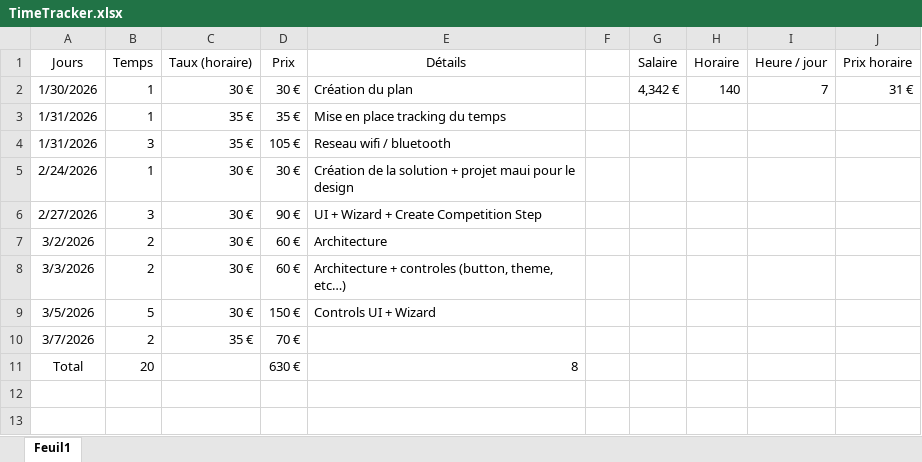
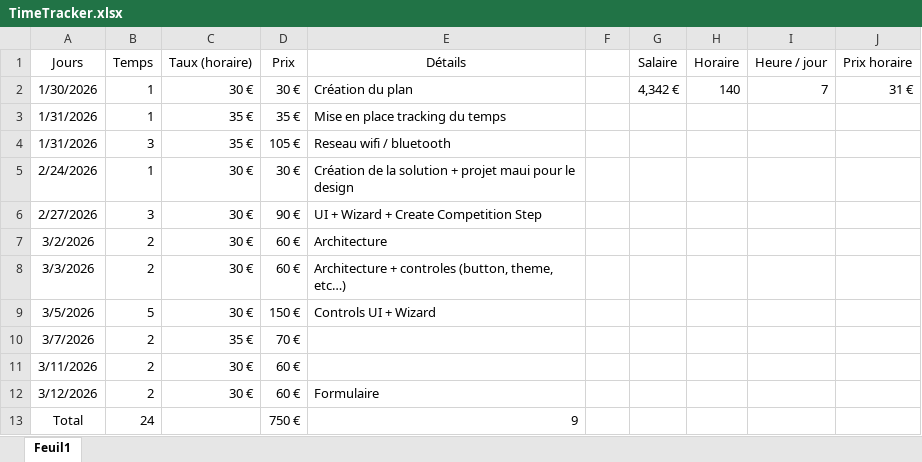
Before and after one commit to houseofarbitration69-jpg/houseofarbitration, an Excel workbook: TimeTracker.xlsx, sheet Feuil1, drawn as a sheet; values as stored, in another font and other column widths than the file's, no borders; table styles not drawn; removed rows and columns are numbered as before the commit, all else as after; the diff names each change by its address in the sheet, - before the commit and + after, or states it on an @@ line.

```diff
--- a/TimeTracker.xlsx (sheet Feuil1)
+++ b/TimeTracker.xlsx (sheet Feuil1)
-row 11: Total | 20 |  | 630 € | 8
+row 11: 3/11/2026 | 2 | 30 € | 60 €
+row 12: 3/12/2026 | 2 | 30 € | 60 € | Formulaire
+row 13: Total | 24 |  | 750 € | 9
```
Also changed, not shown: 30 other files.
